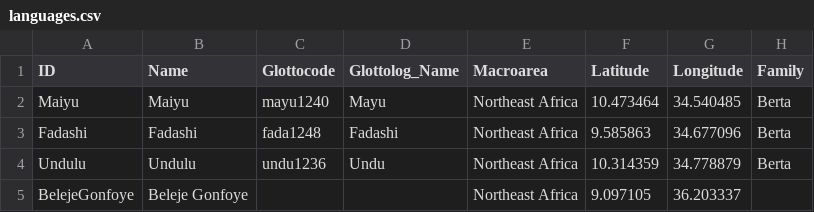
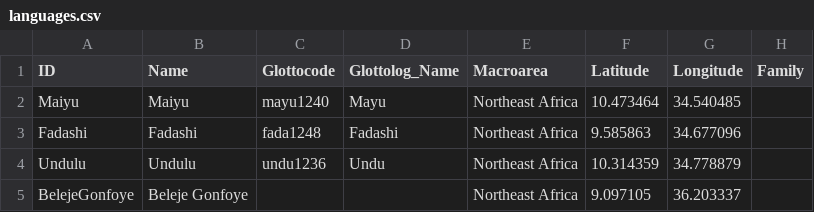
Before and after one commit to lexibank/bremerberta, a CSV file: cldf/languages.csv, drawn as a sheet.

```diff
--- a/cldf/languages.csv
+++ b/cldf/languages.csv
@@ -1,5 +1,5 @@
 ID,Name,Glottocode,Glottolog_Name,Macroarea,Latitude,Longitude,Family
-Maiyu,Maiyu,mayu1240,Mayu,Northeast Africa,10.473464,34.540485,Berta
-Fadashi,Fadashi,fada1248,Fadashi,Northeast Africa,9.585863,34.677096,Berta
-Undulu,Undulu,undu1236,Undu,Northeast Africa,10.314359,34.778879,Berta
+Maiyu,Maiyu,mayu1240,Mayu,Northeast Africa,10.473464,34.540485,
+Fadashi,Fadashi,fada1248,Fadashi,Northeast Africa,9.585863,34.677096,
+Undulu,Undulu,undu1236,Undu,Northeast Africa,10.314359,34.778879,
 BelejeGonfoye,Beleje Gonfoye,,,Northeast Africa,9.097105,36.203337,
```
Also changed, not shown: 9 other files.
